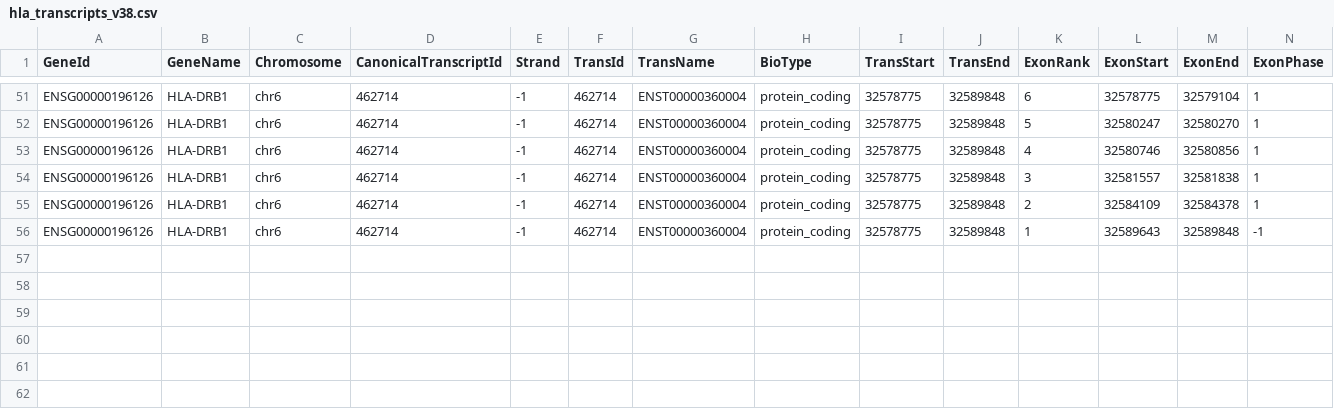
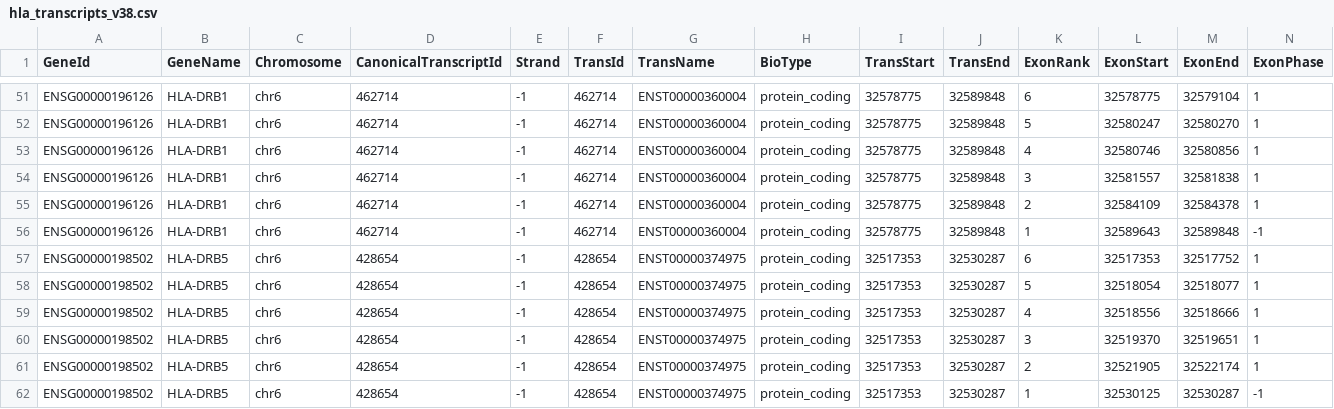
Before and after one commit to hartwigmedical/hmftools, a CSV file: lilac/src/main/resources/transcripts/hla_transcripts_v38.csv, drawn as a sheet; only a part is shown, gaps mark what is left out; rows hold the shown columns only; the diff names each change by its address in the sheet, - before the commit and + after, or states it on an @@ line.

Commit message:
WIP: Add transcripts for HLA-DRB5.

```diff
--- a/lilac/src/main/resources/transcripts/hla_transcripts_v38.csv
+++ b/lilac/src/main/resources/transcripts/hla_transcripts_v38.csv
+row 57: ENSG00000198502 | HLA-DRB5 | chr6 | 428654 | -1 | 428654 | ENST00000374975 | protein_coding | 32517353 | 32530287 | 6 | 32517353 | 32517752 | 1
+row 58: ENSG00000198502 | HLA-DRB5 | chr6 | 428654 | -1 | 428654 | ENST00000374975 | protein_coding | 32517353 | 32530287 | 5 | 32518054 | 32518077 | 1
+row 59: ENSG00000198502 | HLA-DRB5 | chr6 | 428654 | -1 | 428654 | ENST00000374975 | protein_coding | 32517353 | 32530287 | 4 | 32518556 | 32518666 | 1
+row 60: ENSG00000198502 | HLA-DRB5 | chr6 | 428654 | -1 | 428654 | ENST00000374975 | protein_coding | 32517353 | 32530287 | 3 | 32519370 | 32519651 | 1
+row 61: ENSG00000198502 | HLA-DRB5 | chr6 | 428654 | -1 | 428654 | ENST00000374975 | protein_coding | 32517353 | 32530287 | 2 | 32521905 | 32522174 | 1
+row 62: ENSG00000198502 | HLA-DRB5 | chr6 | 428654 | -1 | 428654 | ENST00000374975 | protein_coding | 32517353 | 32530287 | 1 | 32530125 | 32530287 | -1
```
Also changed, not shown: lilac/src/main/resources/transcripts/hla_transcripts_v37.csv.
